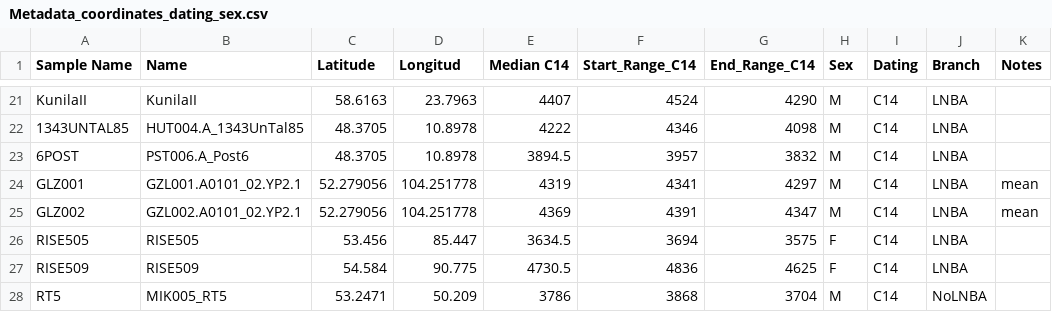
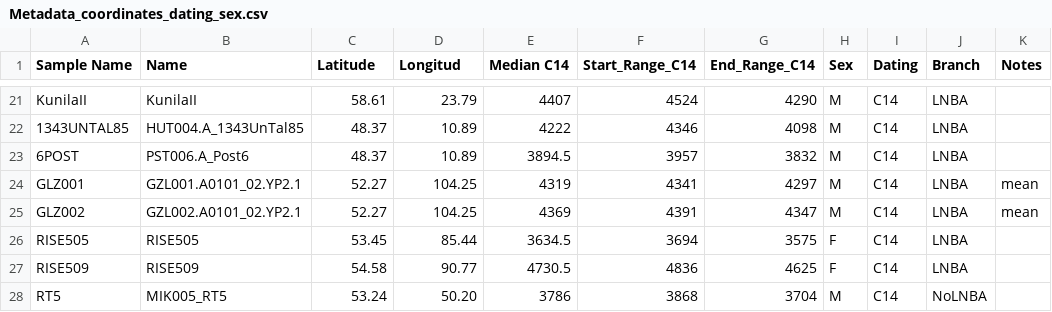
Before and after one commit to aidaanva/LNBAplague, a CSV file: Data/Radiocarbon_dates/Metadata_coordinates_dating_sex.csv, drawn as a sheet; only a part is shown, gaps mark what is left out; the diff covers the shown part only; the diff names each change by its address in the sheet, - before the commit and + after, or states it on an @@ line.

```diff
--- a/Data/Radiocarbon_dates/Metadata_coordinates_dating_sex.csv
+++ b/Data/Radiocarbon_dates/Metadata_coordinates_dating_sex.csv
-C21 (Latitude): 58.6163
+C21 (Latitude): 58.61
-D21 (Longitud): 23.7963
+D21 (Longitud): 23.79
-C22:C23 (Latitude): 48.3705
+C22:C23 (Latitude): 48.37
-D22:D23 (Longitud): 10.8978
+D22:D23 (Longitud): 10.89
-C24:C25 (Latitude): 52.279056
+C24:C25 (Latitude): 52.27
-D24:D25 (Longitud): 104.251778
+D24:D25 (Longitud): 104.25
-C26 (Latitude): 53.456
+C26 (Latitude): 53.45
-D26 (Longitud): 85.447
+D26 (Longitud): 85.44
-C27 (Latitude): 54.584
+C27 (Latitude): 54.58
-D27 (Longitud): 90.775
+D27 (Longitud): 90.77
-C28 (Latitude): 53.2471
+C28 (Latitude): 53.24
-D28 (Longitud): 50.209
+D28 (Longitud): 50.20
```
Also changed, not shown: 32 edited cells elsewhere in this file.
